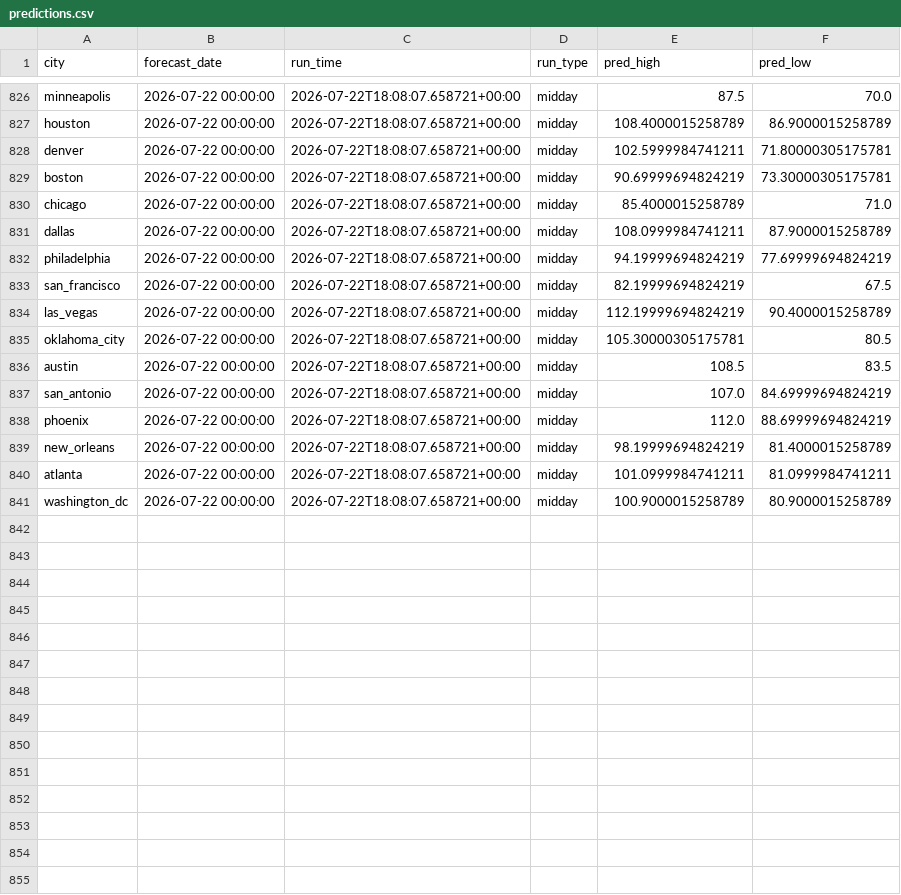
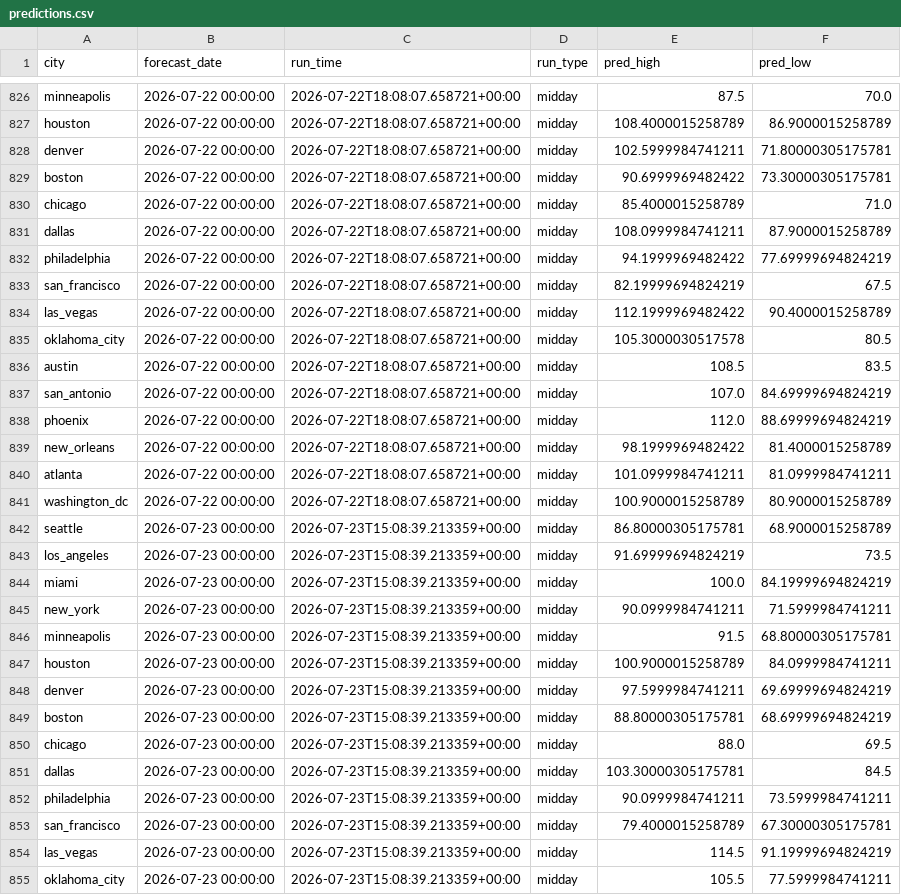
Before and after one commit to rhabramov/weather-ensemble, a CSV file: data_store/predictions.csv, drawn as a sheet; only a part is shown, gaps mark what is left out; the diff covers the shown part only.

```diff
--- a/data_store/predictions.csv
+++ b/data_store/predictions.csv
@@ -828,9 +828,9 @@ houston,2026-07-22 00:00:00,2026-07-22T18:08:07.658721+00:00,midday,108.40000152
 denver,2026-07-22 00:00:00,2026-07-22T18:08:07.658721+00:00,midday,102.5999984741211,71.80000305175781
-boston,2026-07-22 00:00:00,2026-07-22T18:08:07.658721+00:00,midday,90.69999694824219,73.30000305175781
+boston,2026-07-22 00:00:00,2026-07-22T18:08:07.658721+00:00,midday,90.6999969482422,73.30000305175781
 chicago,2026-07-22 00:00:00,2026-07-22T18:08:07.658721+00:00,midday,85.4000015258789,71.0
 dallas,2026-07-22 00:00:00,2026-07-22T18:08:07.658721+00:00,midday,108.0999984741211,87.9000015258789
-philadelphia,2026-07-22 00:00:00,2026-07-22T18:08:07.658721+00:00,midday,94.19999694824219,77.69999694824219
+philadelphia,2026-07-22 00:00:00,2026-07-22T18:08:07.658721+00:00,midday,94.1999969482422,77.69999694824219
 san_francisco,2026-07-22 00:00:00,2026-07-22T18:08:07.658721+00:00,midday,82.19999694824219,67.5
-las_vegas,2026-07-22 00:00:00,2026-07-22T18:08:07.658721+00:00,midday,112.19999694824219,90.4000015258789
-oklahoma_city,2026-07-22 00:00:00,2026-07-22T18:08:07.658721+00:00,midday,105.30000305175781,80.5
+las_vegas,2026-07-22 00:00:00,2026-07-22T18:08:07.658721+00:00,midday,112.1999969482422,90.4000015258789
+oklahoma_city,2026-07-22 00:00:00,2026-07-22T18:08:07.658721+00:00,midday,105.3000030517578,80.5
 austin,2026-07-22 00:00:00,2026-07-22T18:08:07.658721+00:00,midday,108.5,83.5
@@ -838,4 +838,18 @@ san_antonio,2026-07-22 00:00:00,2026-07-22T18:08:07.658721+00:00,midday,107.0,84
 phoenix,2026-07-22 00:00:00,2026-07-22T18:08:07.658721+00:00,midday,112.0,88.69999694824219
-new_orleans,2026-07-22 00:00:00,2026-07-22T18:08:07.658721+00:00,midday,98.19999694824219,81.4000015258789
+new_orleans,2026-07-22 00:00:00,2026-07-22T18:08:07.658721+00:00,midday,98.1999969482422,81.4000015258789
 atlanta,2026-07-22 00:00:00,2026-07-22T18:08:07.658721+00:00,midday,101.0999984741211,81.0999984741211
 washington_dc,2026-07-22 00:00:00,2026-07-22T18:08:07.658721+00:00,midday,100.9000015258789,80.9000015258789
+seattle,2026-07-23 00:00:00,2026-07-23T15:08:39.213359+00:00,midday,86.80000305175781,68.9000015258789
+los_angeles,2026-07-23 00:00:00,2026-07-23T15:08:39.213359+00:00,midday,91.69999694824219,73.5
+miami,2026-07-23 00:00:00,2026-07-23T15:08:39.213359+00:00,midday,100.0,84.19999694824219
+new_york,2026-07-23 00:00:00,2026-07-23T15:08:39.213359+00:00,midday,90.0999984741211,71.5999984741211
+minneapolis,2026-07-23 00:00:00,2026-07-23T15:08:39.213359+00:00,midday,91.5,68.80000305175781
+houston,2026-07-23 00:00:00,2026-07-23T15:08:39.213359+00:00,midday,100.9000015258789,84.0999984741211
+denver,2026-07-23 00:00:00,2026-07-23T15:08:39.213359+00:00,midday,97.5999984741211,69.69999694824219
+boston,2026-07-23 00:00:00,2026-07-23T15:08:39.213359+00:00,midday,88.80000305175781,68.69999694824219
+chicago,2026-07-23 00:00:00,2026-07-23T15:08:39.213359+00:00,midday,88.0,69.5
+dallas,2026-07-23 00:00:00,2026-07-23T15:08:39.213359+00:00,midday,103.30000305175781,84.5
+philadelphia,2026-07-23 00:00:00,2026-07-23T15:08:39.213359+00:00,midday,90.0999984741211,73.5999984741211
+san_francisco,2026-07-23 00:00:00,2026-07-23T15:08:39.213359+00:00,midday,79.4000015258789,67.30000305175781
+las_vegas,2026-07-23 00:00:00,2026-07-23T15:08:39.213359+00:00,midday,114.5,91.19999694824219
+oklahoma_city,2026-07-23 00:00:00,2026-07-23T15:08:39.213359+00:00,midday,105.5,77.5999984741211
```
Also changed, not shown: 6 added rows and 1 edited cell elsewhere in this file, data_store/run_log.csv.
